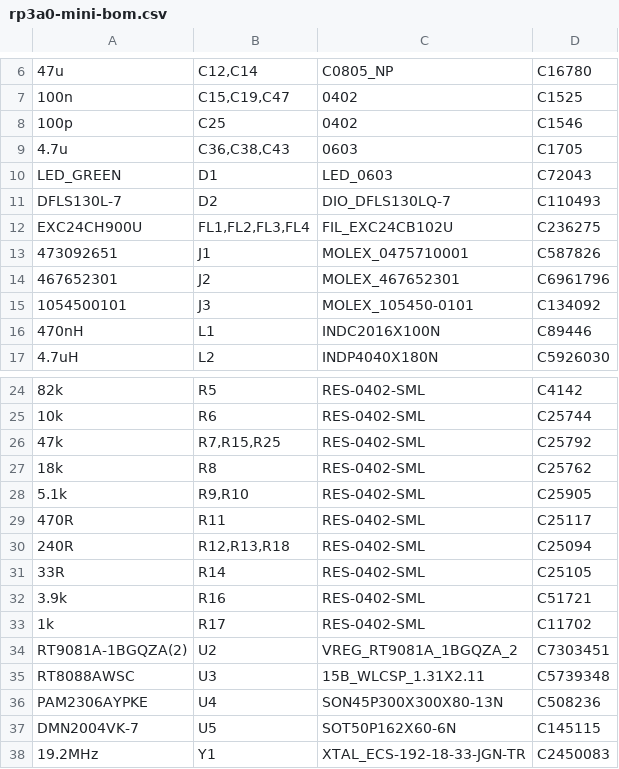
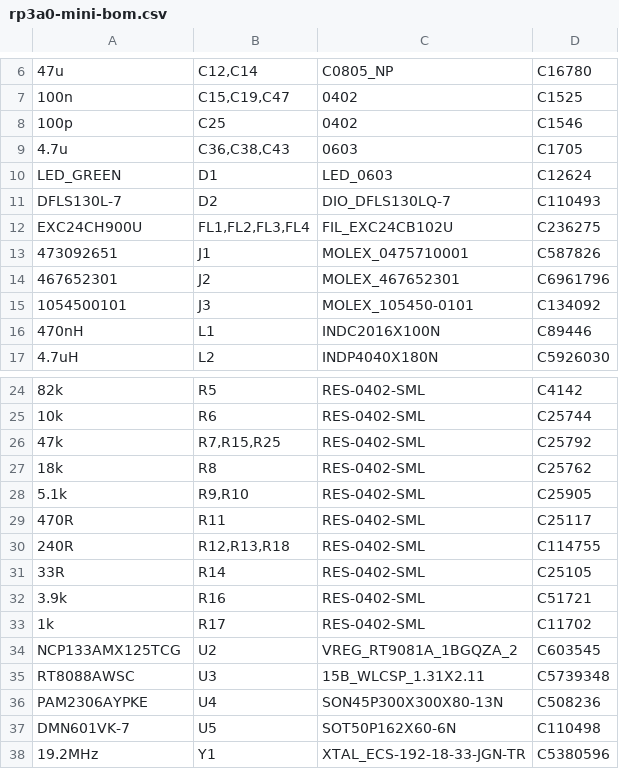
Before and after one commit to CopperPilot/rpi-zero-2w-kicad, a CSV file: pcb/jlcpcb/rp3a0-mini-bom.csv, drawn as a sheet; only a part is shown, gaps mark what is left out; the diff names each change by its address in the sheet, - before the commit and + after, or states it on an @@ line.

```diff
--- a/pcb/jlcpcb/rp3a0-mini-bom.csv
+++ b/pcb/jlcpcb/rp3a0-mini-bom.csv
-D10: C72043
+D10: C12624
-D30: C25094
+D30: C114755
-A34: RT9081A-1BGQZA(2)
+A34: NCP133AMX125TCG
-D34: C7303451
+D34: C603545
-A37: DMN2004VK-7
+A37: DMN601VK-7
-D37: C145115
+D37: C110498
-D38: C2450083
+D38: C5380596
```
Also changed, not shown: pcb/jlcpcb/rp3a0-mini-cpl.csv, 23 other files.
